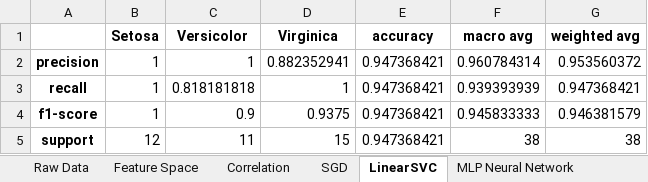
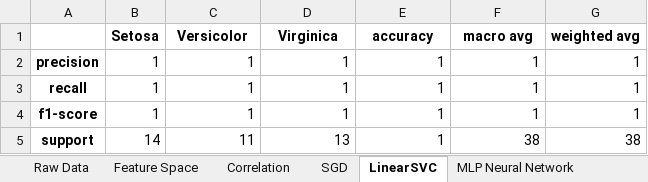
Before and after one commit to Leongreen/MichelangeloModeller, an Excel workbook: backend/temp_results.xlsx, sheet LinearSVC, drawn as a sheet; values as stored, in another font and other column widths than the file's, no borders; the diff names each change by its address in the sheet, - before the commit and + after, or states it on an @@ line.

```diff
--- a/backend/temp_results.xlsx (sheet LinearSVC)
+++ b/backend/temp_results.xlsx (sheet LinearSVC)
-D2 (Virginica): 0.882352941
+D2 (Virginica): 1
-E2:E5 (accuracy): 0.947368421
+E2:E5 (accuracy): 1
-F2 (macro avg): 0.960784314
+F2 (macro avg): 1
-G2 (weighted avg): 0.953560372
+G2 (weighted avg): 1
-C3 (Versicolor): 0.818181818
+C3 (Versicolor): 1
-F3 (macro avg): 0.939393939
+F3 (macro avg): 1
-G3 (weighted avg): 0.947368421
+G3 (weighted avg): 1
-C4 (Versicolor): 0.9
+C4 (Versicolor): 1
-D4 (Virginica): 0.9375
+D4 (Virginica): 1
-F4 (macro avg): 0.945833333
+F4 (macro avg): 1
-G4 (weighted avg): 0.946381579
+G4 (weighted avg): 1
-B5 (Setosa): 12
+B5 (Setosa): 14
-D5 (Virginica): 15
+D5 (Virginica): 13
```
Also changed, not shown: sheet SGD, sheet Gaussian Process, sheet MLP Neural Network, 11 other files.
